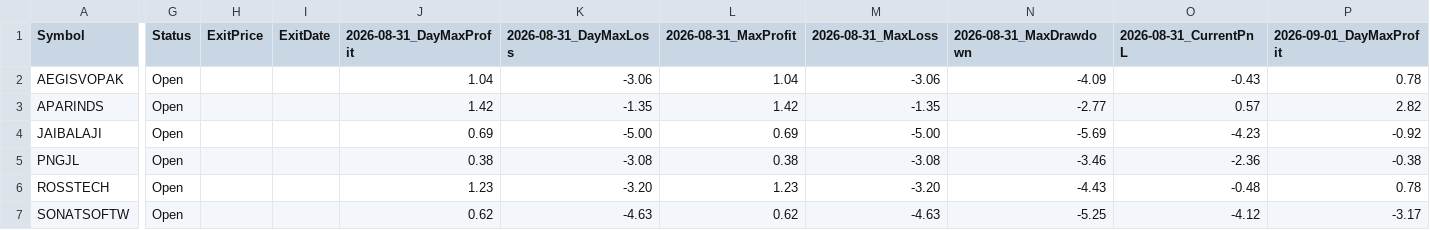
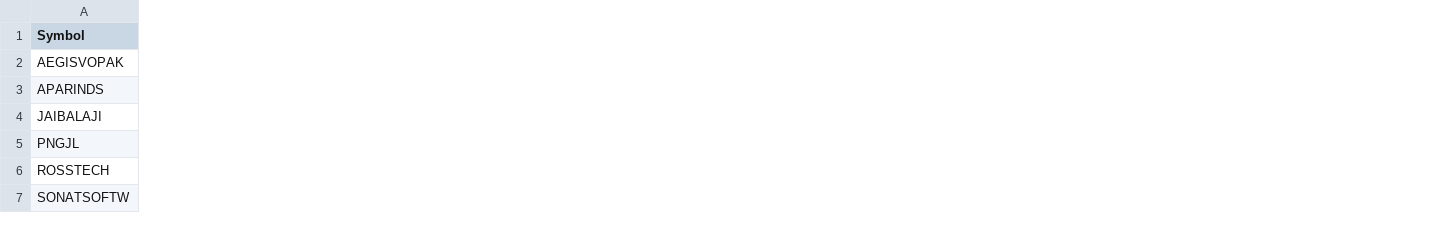
Before and after one commit to faizjio7011-code/csv-website, a CSV file: orderbook/orderbook2026-08-28.csv, drawn as a sheet; only a part is shown, gaps mark what is left out; the diff covers the shown part only; the diff names each change by its address in the sheet, - before the commit and + after, or states it on an @@ line.

Commit message:
Upload orderbook2026-08-28.csv

```diff
--- a/orderbook/orderbook2026-08-28.csv
+++ b/orderbook/orderbook2026-08-28.csv
-column G (Status), rows 2-7: all Open
-column H (ExitPrice), empty
-column I (ExitDate), empty
-column J (2026-08-31_DayMaxProfit), rows 2-7: 1.04 | 1.42 | 0.69 | 0.38 | 1.23 | 0.62
-column K (2026-08-31_DayMaxLoss), rows 2-7: -3.06 | -1.35 | -5.00 | -3.08 | -3.20 | -4.63
-column L (2026-08-31_MaxProfit), rows 2-7: 1.04 | 1.42 | 0.69 | 0.38 | 1.23 | 0.62
-column M (2026-08-31_MaxLoss), rows 2-7: -3.06 | -1.35 | -5.00 | -3.08 | -3.20 | -4.63
-column N (2026-08-31_MaxDrawdown), rows 2-7: -4.09 | -2.77 | -5.69 | -3.46 | -4.43 | -5.25
-column O (2026-08-31_CurrentPnL), rows 2-7: -0.43 | 0.57 | -4.23 | -2.36 | -0.48 | -4.12
-column P (2026-09-01_DayMaxProfit), rows 2-7: 0.78 | 2.82 | -0.92 | -0.38 | 0.78 | -3.17
```
Also changed, not shown: 5 removed columns elsewhere in this file.
